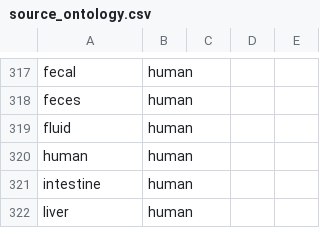
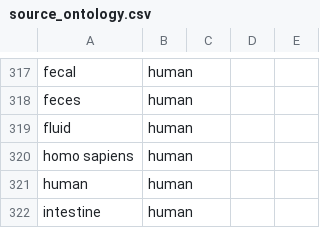
Before and after one commit to yosoyubik/NCBI-Downloader, a CSV file: isolates/etc/source_ontology.csv, drawn as a sheet; only a part is shown, gaps mark what is left out; the shorter side is filled out with more unchanged rows; the diff names each change by its address in the sheet, - before the commit and + after, or states it on an @@ line.

Commit message:
add homo sapiens to human ontology

```diff
--- a/isolates/etc/source_ontology.csv
+++ b/isolates/etc/source_ontology.csv
+row 320: homo sapiens | human
```
